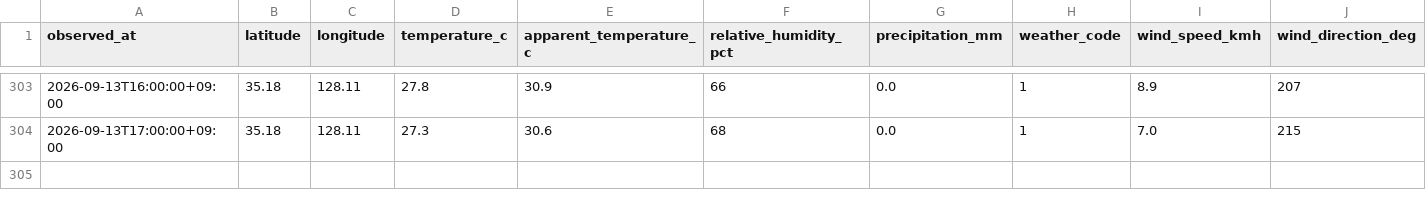
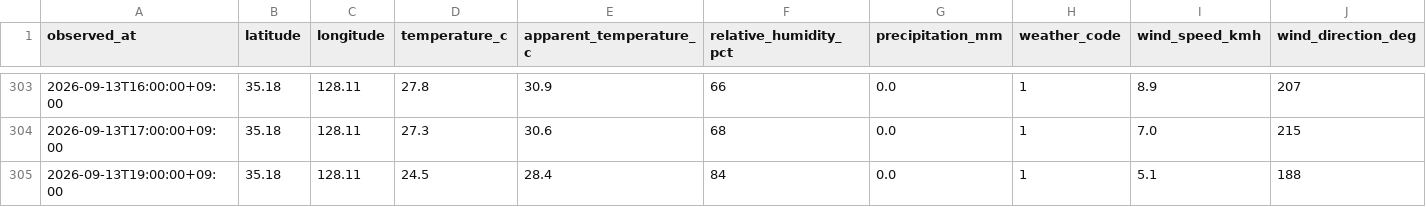
Before and after one commit to didehdgh2506/weather, a CSV file: data/weather_2026-09.csv, drawn as a sheet; only a part is shown, gaps mark what is left out; the diff names each change by its address in the sheet, - before the commit and + after, or states it on an @@ line.

```diff
--- a/data/weather_2026-09.csv
+++ b/data/weather_2026-09.csv
+row 305: 2026-09-13T19:00:00+09:00 | 35.18 | 128.11 | 24.5 | 28.4 | 84 | 0.0 | 1 | 5.1 | 188
```
